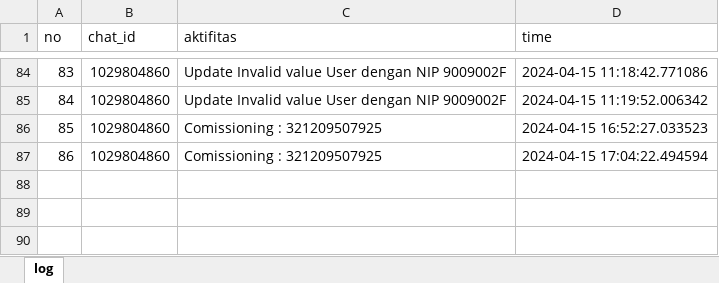
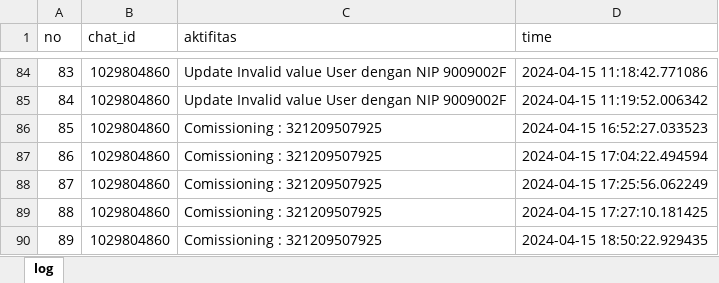
Before and after one commit to luthfillawliet/NEWASMENTE, an Excel workbook: data/log/log.xlsx, sheet log, drawn as a sheet; only a part is shown, gaps mark what is left out; values as stored, in another font and other column widths than the file's, no borders; the diff names each change by its address in the sheet, - before the commit and + after, or states it on an @@ line.

Commit message:
Update Comissioning
Berhasil memecah fungsi comissioning
TO DO :
Lakukan klik finish Activate
Lanjut fungsi download (jadikan satu saja)
Buatkan fungsi terpisah kirim pdf hasil comissoning, jaga2 gagal kirim file comissioningnya

```diff
--- a/data/log/log.xlsx (sheet log)
+++ b/data/log/log.xlsx (sheet log)
+row 88: 87 | 1029804860 | Comissioning : 321209507925 | 2024-04-15 17:25:56.062249
+row 89: 88 | 1029804860 | Comissioning : 321209507925 | 2024-04-15 17:27:10.181425
+row 90: 89 | 1029804860 | Comissioning : 321209507925 | 2024-04-15 18:50:22.929435
```
Also changed, not shown: 3 other files.
